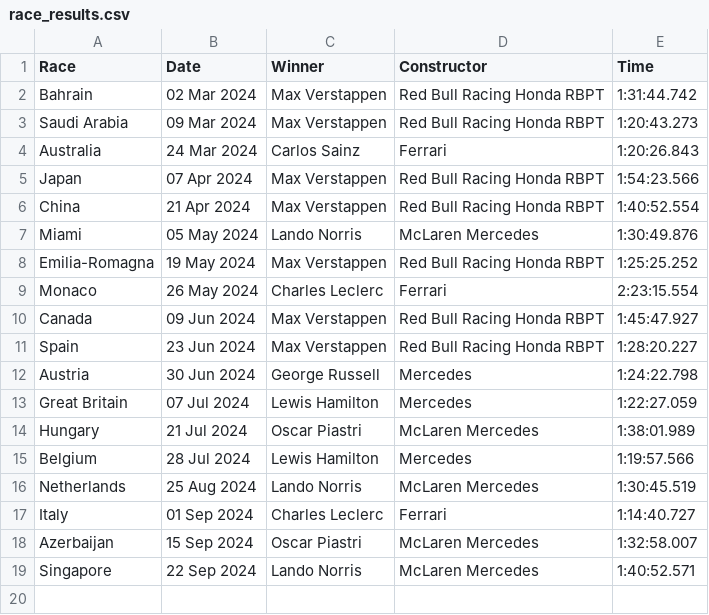
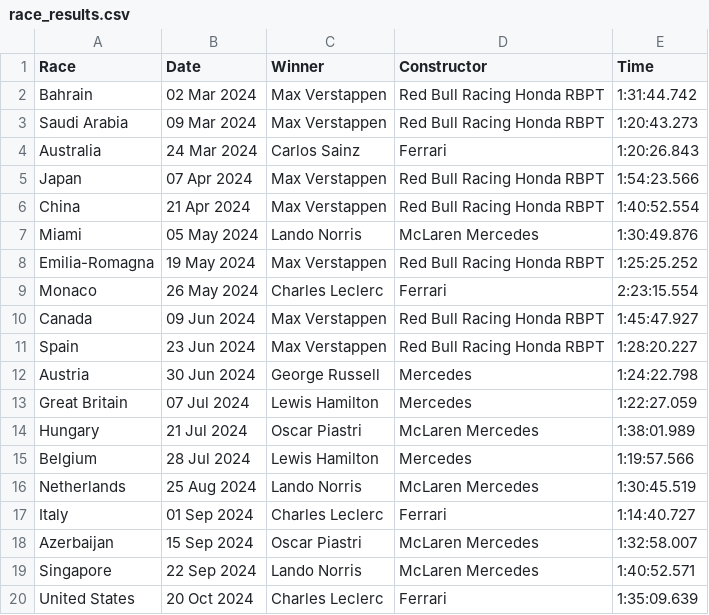
Before and after one commit to pmenright/SpoilerFreeSunday, a CSV file: race_results.csv, drawn as a sheet; the diff names each change by its address in the sheet, - before the commit and + after, or states it on an @@ line.

```diff
--- a/race_results.csv
+++ b/race_results.csv
+row 20: United States | 20 Oct 2024 | Charles Leclerc | Ferrari | 1:35:09.639
```
Also changed, not shown: constructor_standings.csv, driver_standings.csv, 2 other files.
